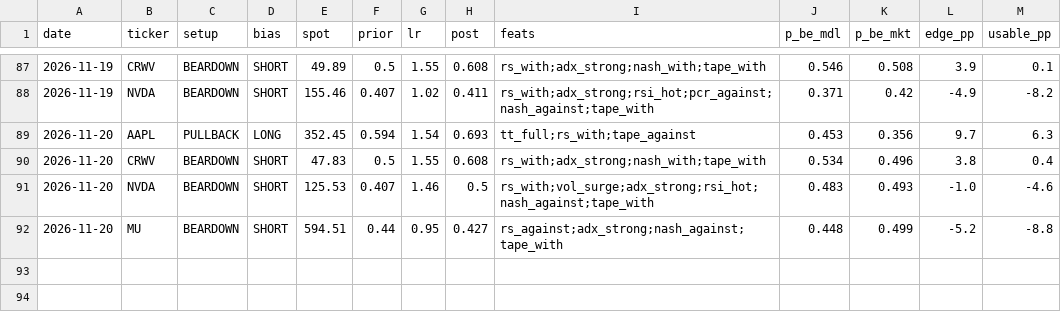
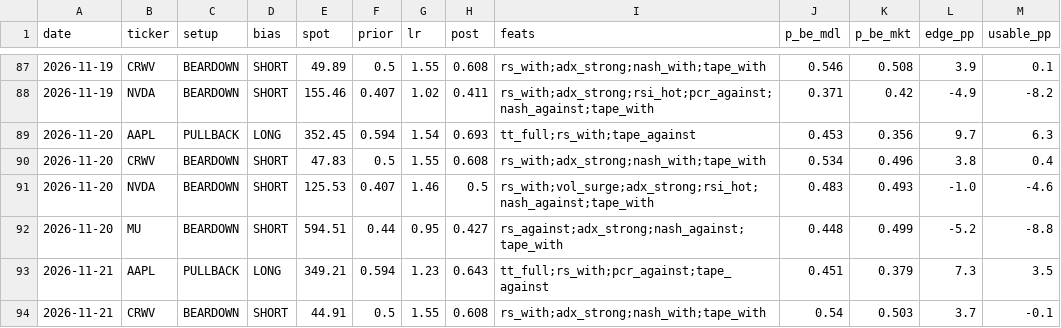
Before and after one commit to dincerorc-rgb/OptScan-1, a CSV file: state/bayes_log.csv, drawn as a sheet; only a part is shown, gaps mark what is left out.

```diff
--- a/state/bayes_log.csv
+++ b/state/bayes_log.csv
@@ -92 +92,3 @@ date,ticker,setup,bias,spot,prior,lr,post,feats,p_be_mdl,p_be_mkt,edge_pp,usable
 2026-11-20,MU,BEARDOWN,SHORT,594.51,0.44,0.95,0.427,rs_against;adx_strong;nash_against;tape_with,0.448,0.499,-5.2,-8.8
+2026-11-21,AAPL,PULLBACK,LONG,349.21,0.594,1.23,0.643,tt_full;rs_with;pcr_against;tape_against,0.451,0.379,7.3,3.5
+2026-11-21,CRWV,BEARDOWN,SHORT,44.91,0.5,1.55,0.608,rs_with;adx_strong;nash_with;tape_with,0.54,0.503,3.7,-0.1
```
Also changed, not shown: state/iv_history.csv.
